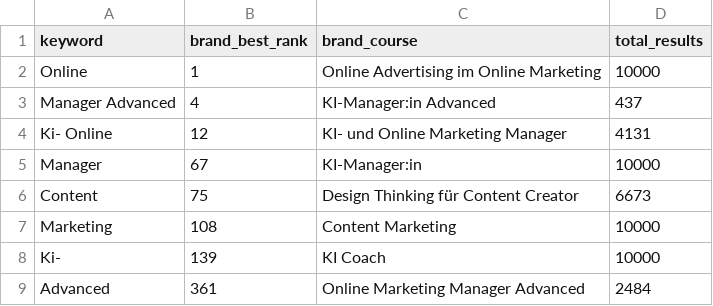
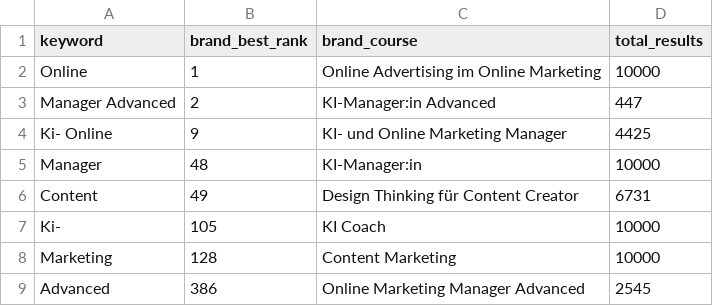
Before and after one commit to oopsrathan-create/Mein_now-crawler, a CSV file: meinnow_crawler/data/keyword_discovery.csv, drawn as a sheet.

```diff
--- a/meinnow_crawler/data/keyword_discovery.csv
+++ b/meinnow_crawler/data/keyword_discovery.csv
@@ -2,8 +2,8 @@ keyword,brand_best_rank,brand_course,total_results
 Online,1,Online Advertising im Online Marketing,10000
-Manager Advanced,4,KI-Manager:in Advanced,437
-Ki- Online,12,KI- und Online Marketing Manager,4131
-Manager,67,KI-Manager:in,10000
-Content,75,Design Thinking für Content Creator,6673
-Marketing,108,Content Marketing,10000
-Ki-,139,KI Coach,10000
-Advanced,361,Online Marketing Manager Advanced,2484
+Manager Advanced,2,KI-Manager:in Advanced,447
+Ki- Online,9,KI- und Online Marketing Manager,4425
+Manager,48,KI-Manager:in,10000
+Content,49,Design Thinking für Content Creator,6731
+Ki-,105,KI Coach,10000
+Marketing,128,Content Marketing,10000
+Advanced,386,Online Marketing Manager Advanced,2545
```
Also changed, not shown: meinnow_crawler/data/coverage.csv, meinnow_crawler/data/latest_competitor_share.csv, 9 other files.
